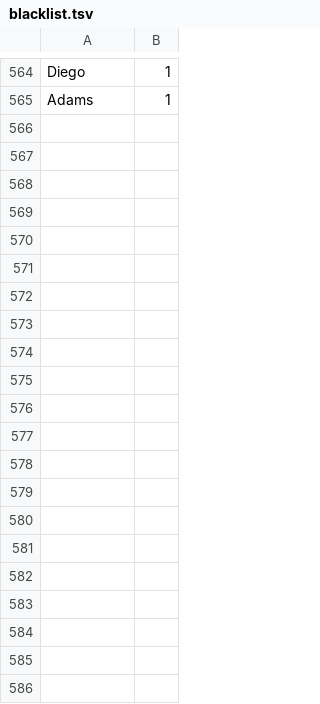
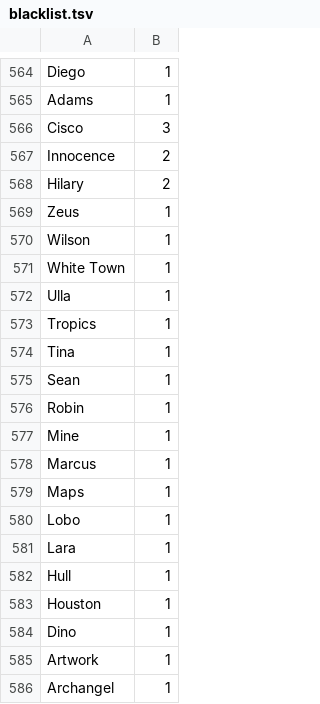
Before and after one commit to weltliteratur/vossanto, a TSV file: theof/blacklist.tsv, drawn as a sheet; only a part is shown, gaps mark what is left out.

Commit message:
+2001

```diff
--- a/theof/blacklist.tsv
+++ b/theof/blacklist.tsv
@@ -565 +565,22 @@ Diego	1
 Adams	1
+Cisco	3
+Innocence	2
+Hilary	2
+Zeus	1
+Wilson	1
+White Town	1
+Ulla	1
+Tropics	1
+Tina	1
+Sean	1
+Robin	1
+Mine	1
+Marcus	1
+Maps	1
+Lobo	1
+Lara	1
+Hull	1
+Houston	1
+Dino	1
+Artwork	1
+Archangel	1
```
